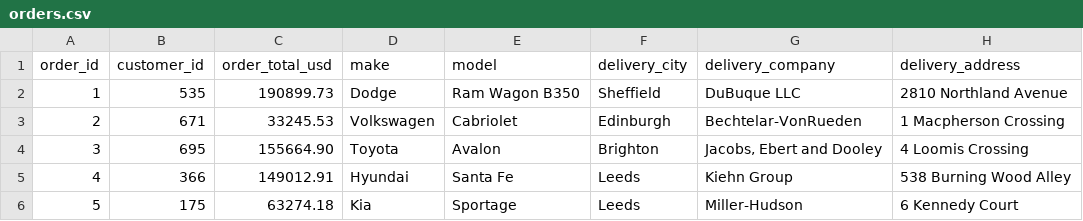
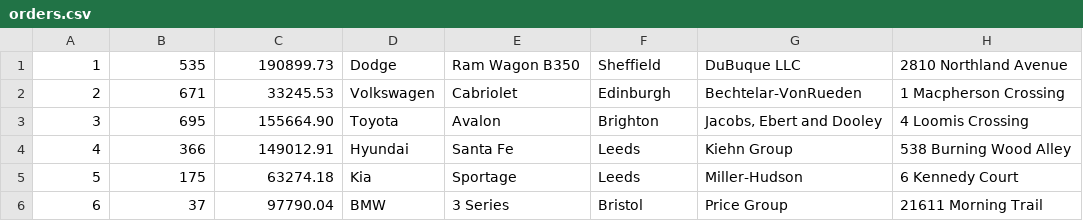
Before and after one commit to quanvo17/kafka-vdt-2024, a CSV file: demo/data/orders.csv, drawn as a sheet; only a part is shown; the shorter side is filled out with more unchanged rows.

```diff
--- a/demo/data/orders.csv
+++ b/demo/data/orders.csv
@@ -1,2 +1 @@
-order_id,customer_id,order_total_usd,make,model,delivery_city,delivery_company,delivery_address
 1,535,190899.73,Dodge,Ram Wagon B350,Sheffield,DuBuque LLC,2810 Northland Avenue
```
Also changed, not shown: 6 other files.
